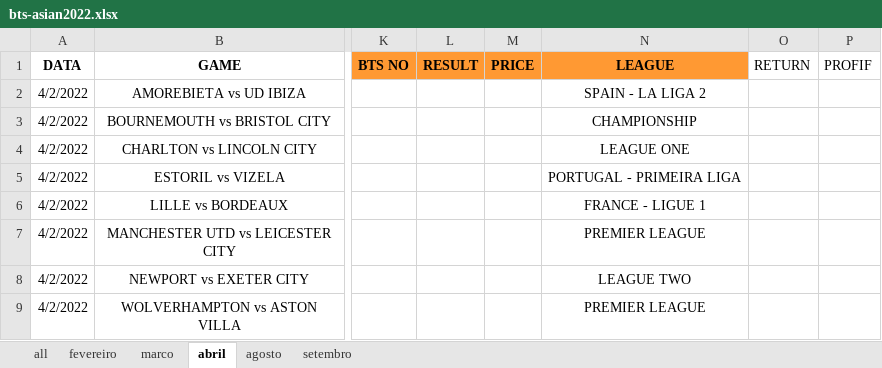
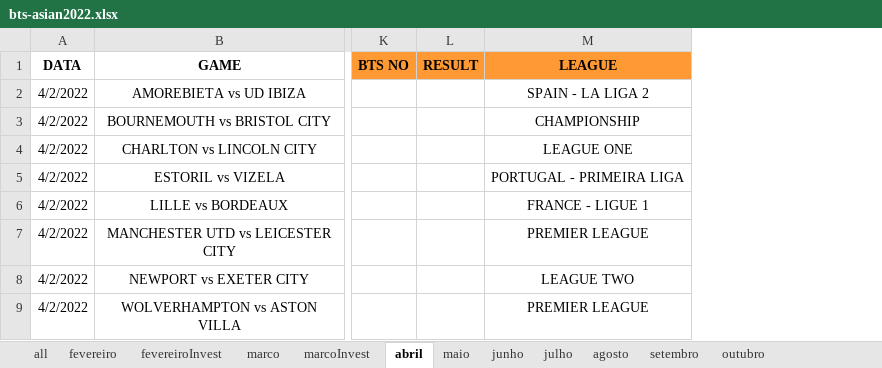
Before and after one commit to JardelLion/automationbet-matriz, an Excel workbook: tecnica_analise/2022/bts-asian2022.xlsx, sheet abril, drawn as a sheet; only a part is shown, gaps mark what is left out; values as stored, in another font and other column widths than the file's, no borders; conditional formats not drawn; the diff names each change by its address in the sheet, - before the commit and + after, or states it on an @@ line.

```diff
--- a/tecnica_analise/2022/bts-asian2022.xlsx (sheet abril)
+++ b/tecnica_analise/2022/bts-asian2022.xlsx (sheet abril)
+sheet tab: fevereiroInvest
+sheet tab: marcoInvest
+sheet tab: maio
+sheet tab: junho
+sheet tab: julho
+sheet tab: outubro
-column M (PRICE), empty
-column O (RETURN), empty
-column P (PROFIF), empty
```
Also changed, not shown: sheet all, sheet marco, sheet fevereiro, sheet setembro, sheet agosto, tecnica_analise/2022/EXPECTED-OVER-2022.xlsx, tecnica_analise/2023/MATRIZ-FULL-2023.xlsx, 5 other files.
